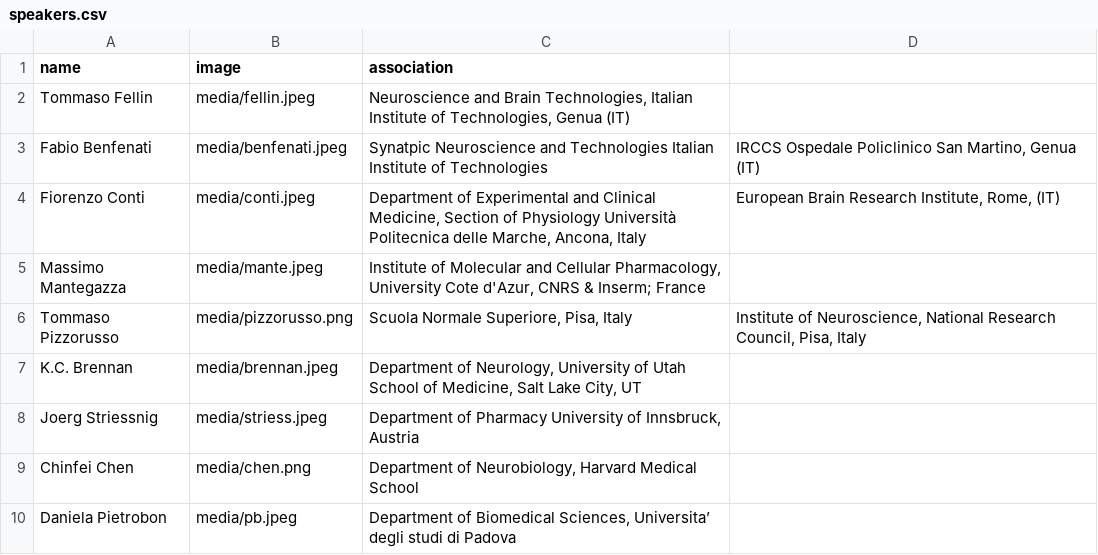
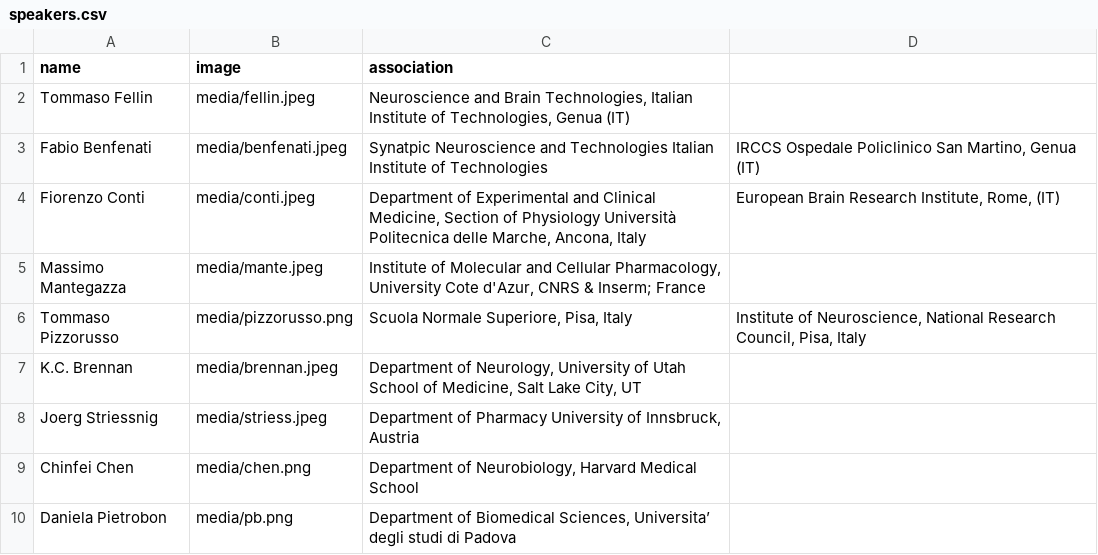
Before and after one commit to dalMaschio-lab/symposium, a CSV file: speakers.csv, drawn as a sheet.

Commit message:
Fix image path for Daniela Pietrobon

```diff
--- a/speakers.csv
+++ b/speakers.csv
@@ -9,2 +9,2 @@ Joerg Striessnig	media/striess.jpeg	Department of Pharmacy University of Innsbru
 Chinfei Chen	media/chen.png	Department of Neurobiology, Harvard Medical School
-Daniela Pietrobon	media/pb.jpeg	Department of Biomedical Sciences, Universita’ degli studi di Padova
+Daniela Pietrobon	media/pb.png	Department of Biomedical Sciences, Universita’ degli studi di Padova
```
